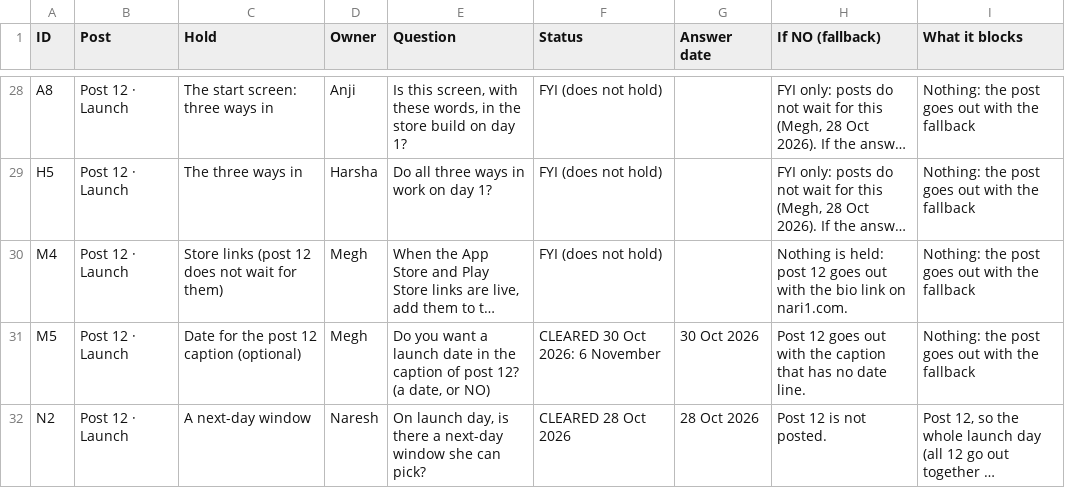
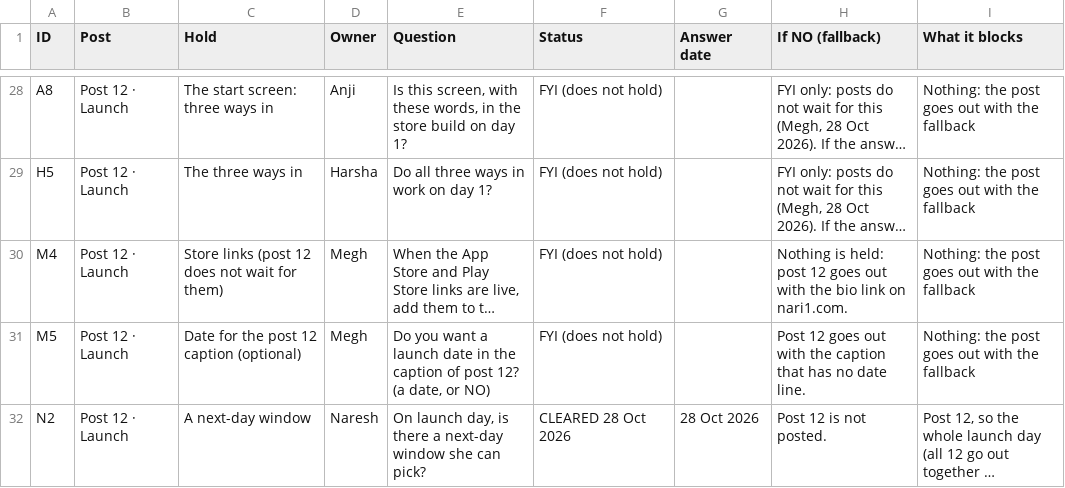
Before and after one commit to annotatory/one-picture-gheoa6, a CSV file: by_owner/MASTER_TRACKER.csv, drawn as a sheet; only a part is shown, gaps mark what is left out; long unchanged cells end in …; the diff names each change by its address in the sheet, - before the commit and + after, or states it on an @@ line.

```diff
--- a/by_owner/MASTER_TRACKER.csv
+++ b/by_owner/MASTER_TRACKER.csv
-F31 (Status): CLEARED 30 Oct 2026: 6 November
+F31 (Status): FYI (does not hold)
-G31 (Answer date): 30 Oct 2026
+G31 (Answer date): (empty)
```
Also changed, not shown: 10 other files.
